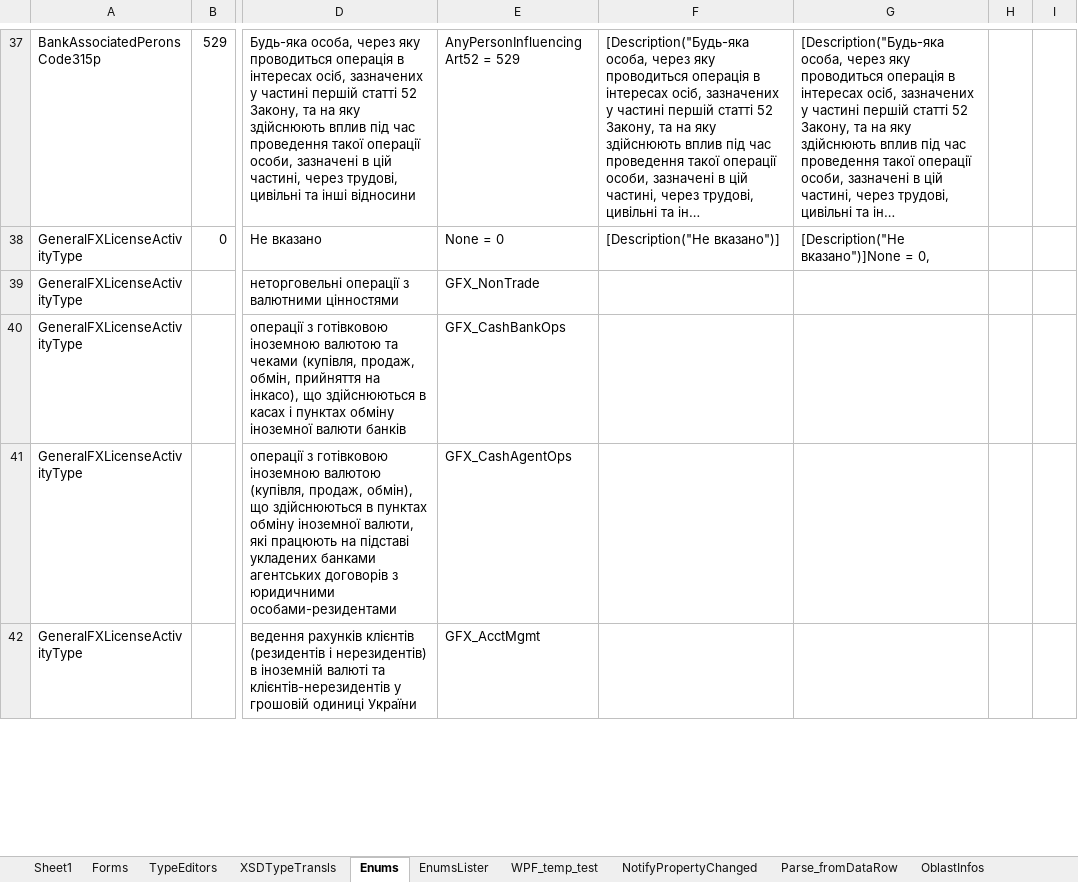
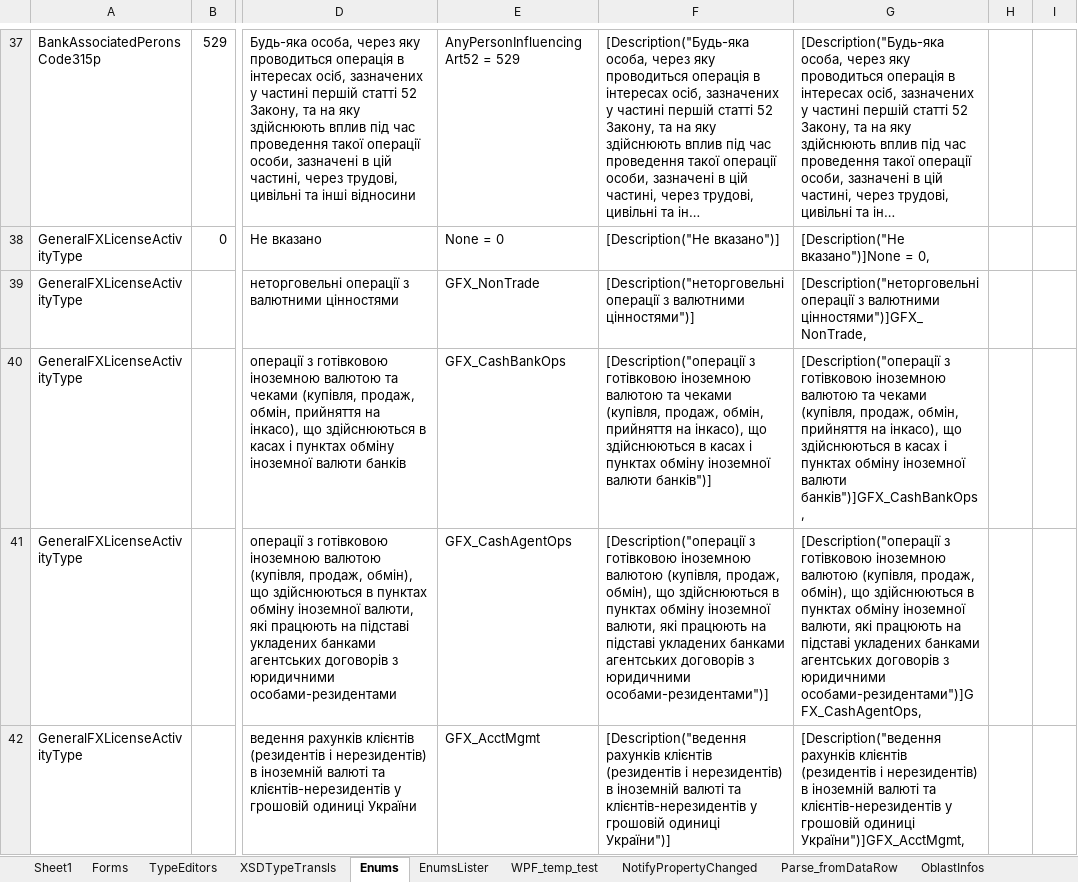
Before and after one commit to vmdrot/BGU, an Excel workbook: SignOwn/CSharp/Codegen/BGU_xsd_outil16.xlsx, sheet Enums, drawn as a sheet; only a part is shown, gaps mark what is left out; long unchanged cells end in …; values as stored, in another font and other column widths than the file's, no borders; the diff covers the shown part only; the diff names each change by its address in the sheet, - before the commit and + after, or states it on an @@ line.

```diff
--- a/SignOwn/CSharp/Codegen/BGU_xsd_outil16.xlsx (sheet Enums)
+++ b/SignOwn/CSharp/Codegen/BGU_xsd_outil16.xlsx (sheet Enums)
-F39: (empty)
+F39: [Description("неторговельні операції з валютними цінностями")]
-G39: (empty)
+G39: [Description("неторговельні операції з валютними цінностями")]GFX_NonTrade,
-F40: (empty)
+F40: [Description("операції з готівковою іноземною валютою та чеками (купівля, продаж, обмін, прийняття на інкасо), що здійснюються в касах і пунктах обміну іноземної валюти банків")]
-G40: (empty)
+G40: [Description("операції з готівковою іноземною валютою та чеками (купівля, продаж, обмін, прийняття на інкасо), що здійснюються в касах і пунктах обміну іноземної валюти банків")]GFX_CashBankOps,
-F41: (empty)
+F41: [Description("операції з готівковою іноземною валютою (купівля, продаж, обмін), що здійснюються в пунктах обміну іноземної валюти, які працюють на підставі укладених банками агентських договорів з юридичними особами-резидентами")]
-G41: (empty)
+G41: [Description("операції з готівковою іноземною валютою (купівля, продаж, обмін), що здійснюються в пунктах обміну іноземної валюти, які працюють на підставі укладених банками агентських договорів з юридичними особами-резидентами")]GFX_CashAgentOps,
-F42: (empty)
+F42: [Description("ведення рахунків клієнтів (резидентів і нерезидентів) в іноземній валюті та клієнтів-нерезидентів у грошовій одиниці України")]
-G42: (empty)
+G42: [Description("ведення рахунків клієнтів (резидентів і нерезидентів) в іноземній валюті та клієнтів-нерезидентів у грошовій одиниці України")]GFX_AcctMgmt,
```
Also changed, not shown: 11 added rows and 28 edited cells elsewhere in this sheet, 1 other file.
